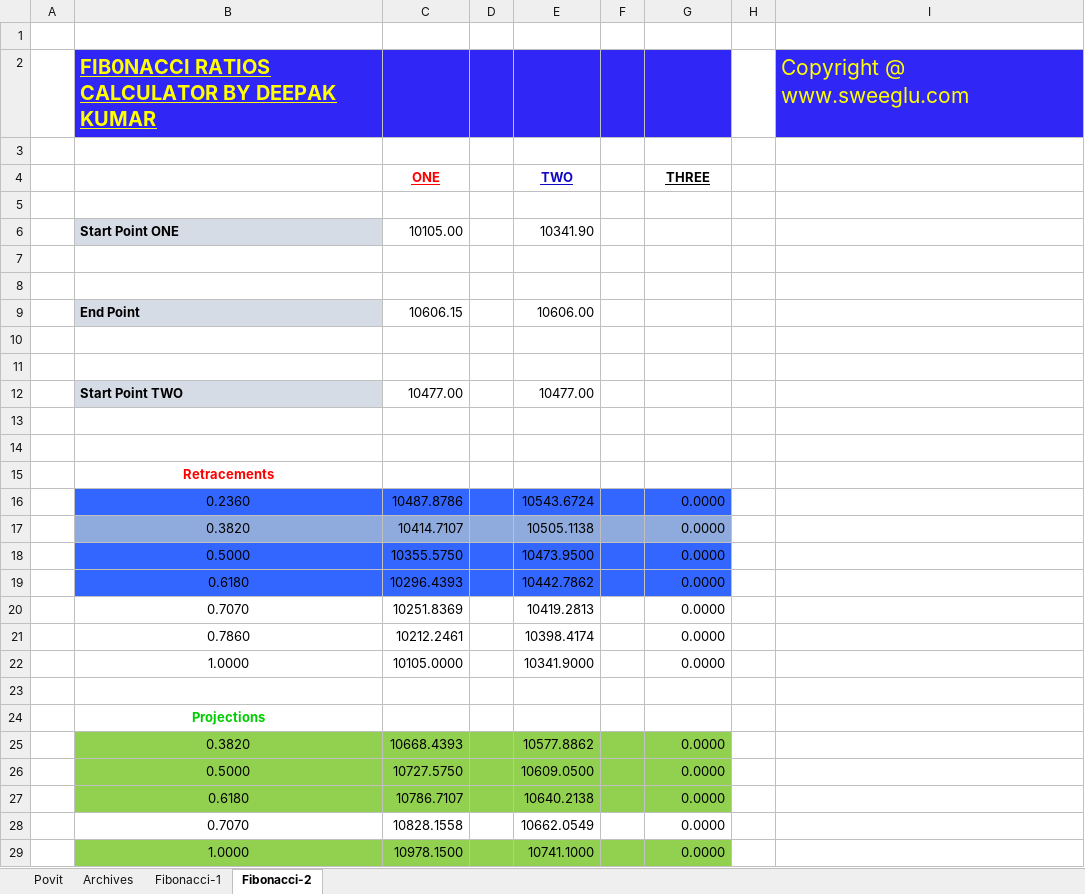
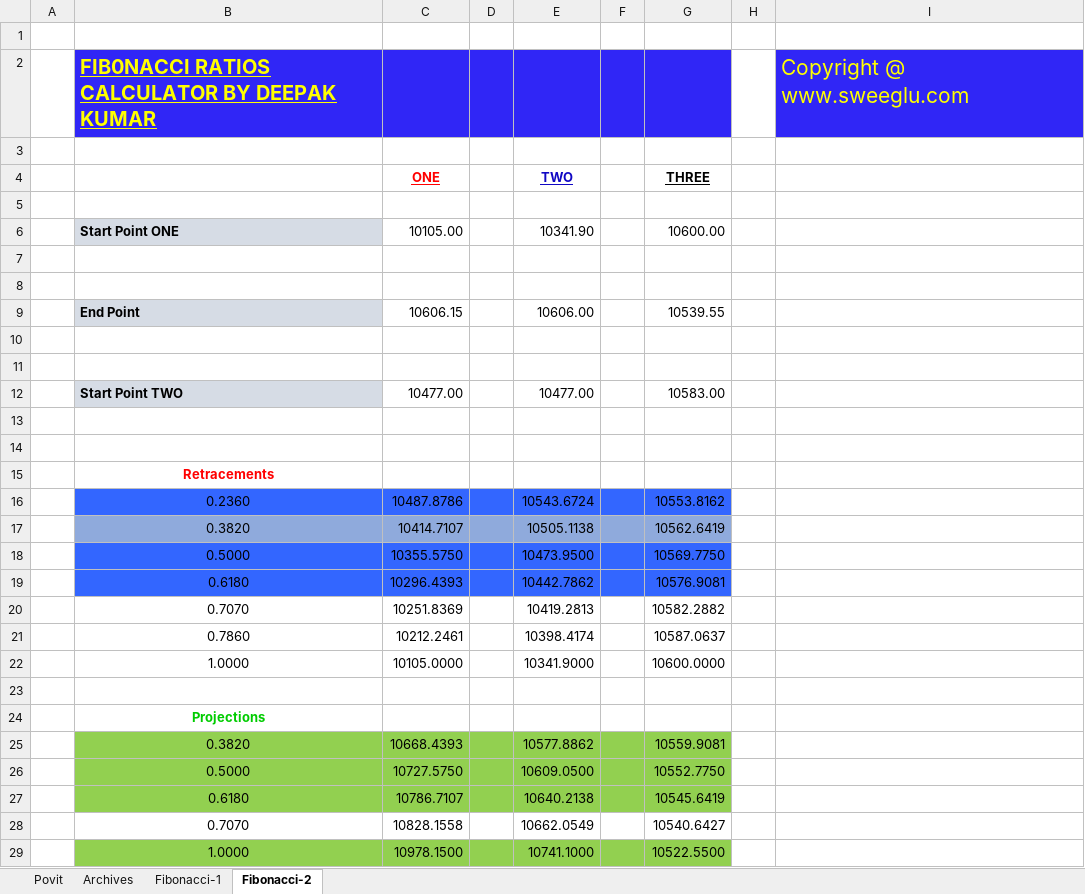
Before and after one commit to anbumaran/stocks, an Excel workbook: Pivots.xlsx, sheet Fibonacci-2, drawn as a sheet; only a part is shown; values as stored, in another font and other column widths than the file's, no borders; charts and pictures not drawn; the diff covers the shown part only; the diff names each change by its address in the sheet, - before the commit and + after, or states it on an @@ line.

Commit message:
Add files via upload

```diff
--- a/Pivots.xlsx (sheet Fibonacci-2)
+++ b/Pivots.xlsx (sheet Fibonacci-2)
-G6 (THREE): (empty)
+G6 (THREE): 10600.00
-G9 (THREE): (empty)
+G9 (THREE): 10539.55
-G12 (THREE): (empty)
+G12 (THREE): 10583.00
-G16 (THREE): 0.0000
+G16 (THREE): 10553.8162
-G17 (THREE): 0.0000
+G17 (THREE): 10562.6419
-G18 (THREE): 0.0000
+G18 (THREE): 10569.7750
-G19 (THREE): 0.0000
+G19 (THREE): 10576.9081
-G20 (THREE): 0.0000
+G20 (THREE): 10582.2882
-G21 (THREE): 0.0000
+G21 (THREE): 10587.0637
-G22 (THREE): 0.0000
+G22 (THREE): 10600.0000
-G25 (THREE): 0.0000
+G25 (THREE): 10559.9081
-G26 (THREE): 0.0000
+G26 (THREE): 10552.7750
-G27 (THREE): 0.0000
+G27 (THREE): 10545.6419
-G28 (THREE): 0.0000
+G28 (THREE): 10540.6427
-G29 (THREE): 0.0000
+G29 (THREE): 10522.5500
```
Also changed, not shown: 21 edited cells elsewhere in this sheet, sheet Povit.
